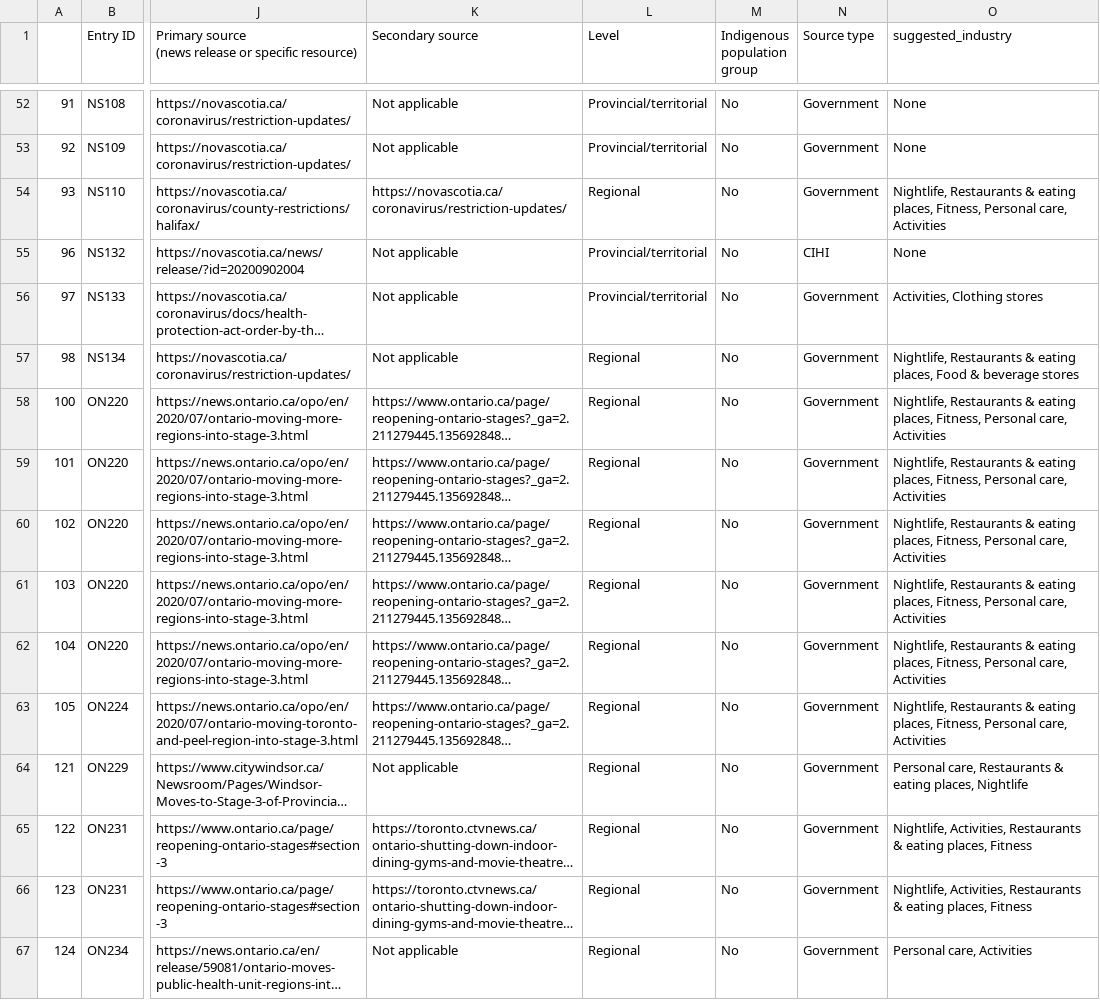
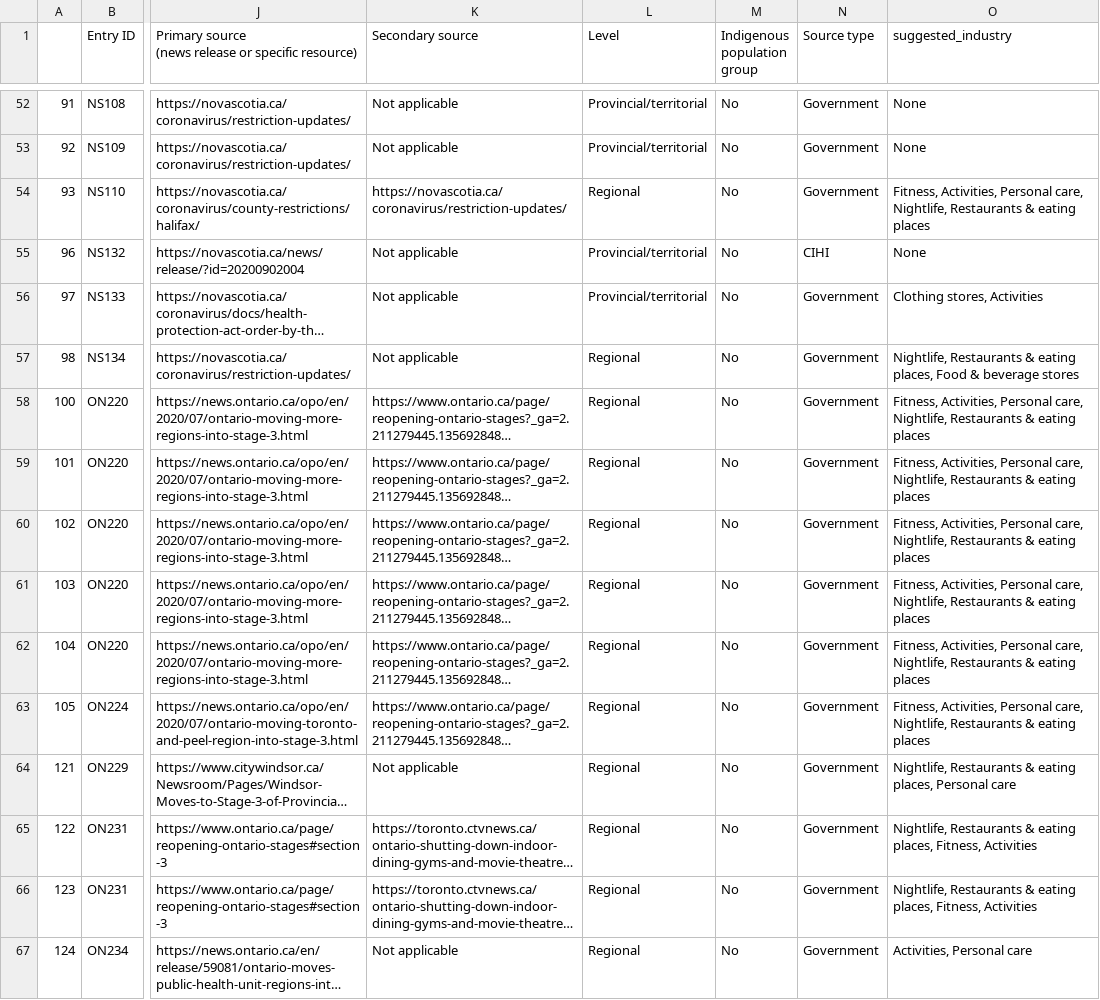
Before and after one commit to KHobbs3/CovidTimeline, a CSV file: viz/CovidTimeline/data/input/InterventionScan_Nov_Processed.csv, drawn as a sheet; only a part is shown, gaps mark what is left out; long unchanged cells end in …; the diff covers the shown part only; the diff names each change by its address in the sheet, - before the commit and + after, or states it on an @@ line.

```diff
--- a/viz/CovidTimeline/data/input/InterventionScan_Nov_Processed.csv
+++ b/viz/CovidTimeline/data/input/InterventionScan_Nov_Processed.csv
-O54 (suggested_industry): Nightlife, Restaurants & eating places, Fitness, Personal care, Activities
+O54 (suggested_industry): Fitness, Activities, Personal care, Nightlife, Restaurants & eating places
-O56 (suggested_industry): Activities, Clothing stores
+O56 (suggested_industry): Clothing stores, Activities
-O58:O63 (suggested_industry): Nightlife, Restaurants & eating places, Fitness, Personal care, Activities
+O58:O63 (suggested_industry): Fitness, Activities, Personal care, Nightlife, Restaurants & eating places
-O64 (suggested_industry): Personal care, Restaurants & eating places, Nightlife
+O64 (suggested_industry): Nightlife, Restaurants & eating places, Personal care
-O65:O66 (suggested_industry): Nightlife, Activities, Restaurants & eating places, Fitness
+O65:O66 (suggested_industry): Nightlife, Restaurants & eating places, Fitness, Activities
-O67 (suggested_industry): Personal care, Activities
+O67 (suggested_industry): Activities, Personal care
```
Also changed, not shown: 50 edited cells elsewhere in this file, collect/data/weekly_ts.csv, 17 other files.
